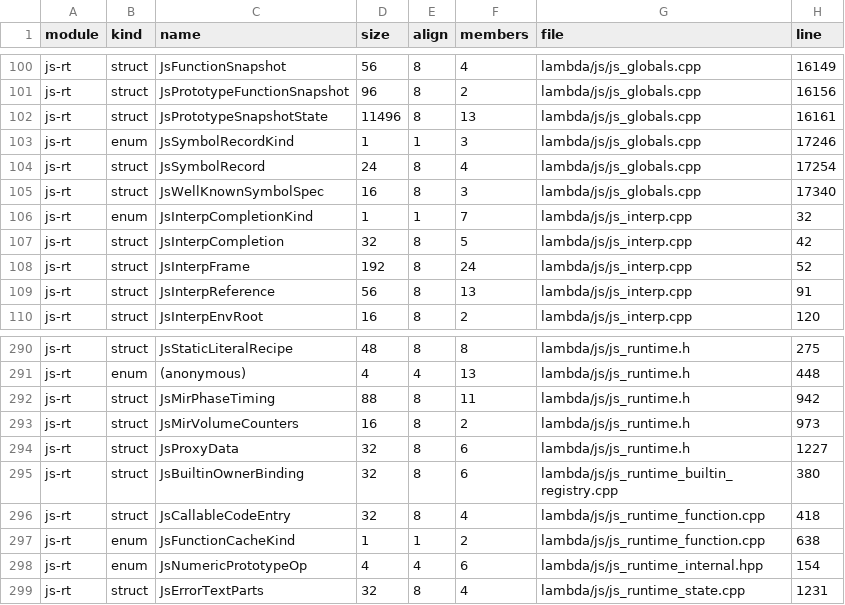
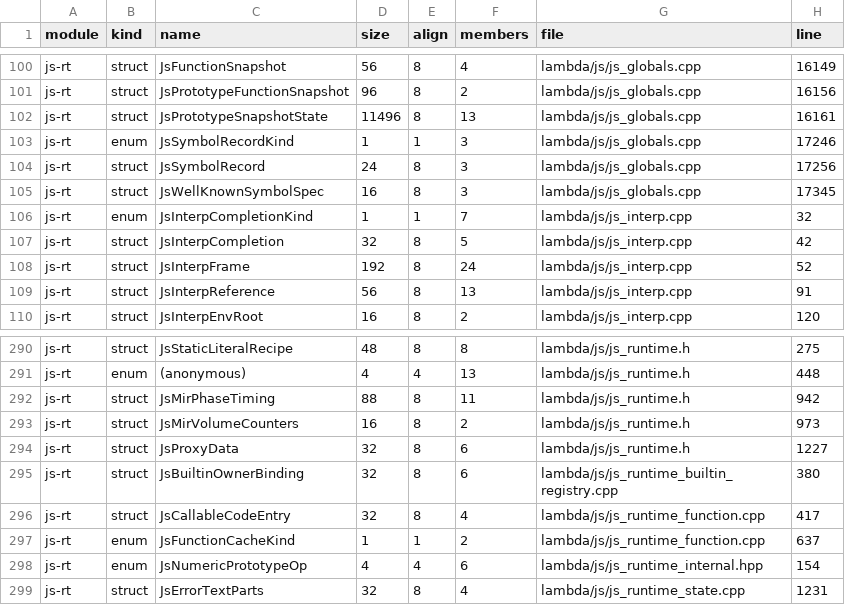
Before and after one commit to henry-luo/lambda, a CSV file: vibe/meta/ds/struct_census.csv, drawn as a sheet; only a part is shown, gaps mark what is left out.

```diff
--- a/vibe/meta/ds/struct_census.csv
+++ b/vibe/meta/ds/struct_census.csv
@@ -103,4 +103,4 @@ js-rt,struct,JsPrototypeSnapshotState,11496,8,13,lambda/js/js_globals.cpp,16161
 js-rt,enum,JsSymbolRecordKind,1,1,3,lambda/js/js_globals.cpp,17246
-js-rt,struct,JsSymbolRecord,24,8,4,lambda/js/js_globals.cpp,17254
-js-rt,struct,JsWellKnownSymbolSpec,16,8,3,lambda/js/js_globals.cpp,17340
+js-rt,struct,JsSymbolRecord,24,8,3,lambda/js/js_globals.cpp,17256
+js-rt,struct,JsWellKnownSymbolSpec,16,8,3,lambda/js/js_globals.cpp,17345
 js-rt,enum,JsInterpCompletionKind,1,1,7,lambda/js/js_interp.cpp,32
@@ -295,4 +295,4 @@ js-rt,struct,JsProxyData,32,8,6,lambda/js/js_runtime.h,1227
 js-rt,struct,JsBuiltinOwnerBinding,32,8,6,lambda/js/js_runtime_builtin_registry.cpp,380
-js-rt,struct,JsCallableCodeEntry,32,8,4,lambda/js/js_runtime_function.cpp,418
-js-rt,enum,JsFunctionCacheKind,1,1,2,lambda/js/js_runtime_function.cpp,638
+js-rt,struct,JsCallableCodeEntry,32,8,4,lambda/js/js_runtime_function.cpp,417
+js-rt,enum,JsFunctionCacheKind,1,1,2,lambda/js/js_runtime_function.cpp,637
 js-rt,enum,JsNumericPrototypeOp,4,4,6,lambda/js/js_runtime_internal.hpp,154
```
Also changed, not shown: 4 other files.
